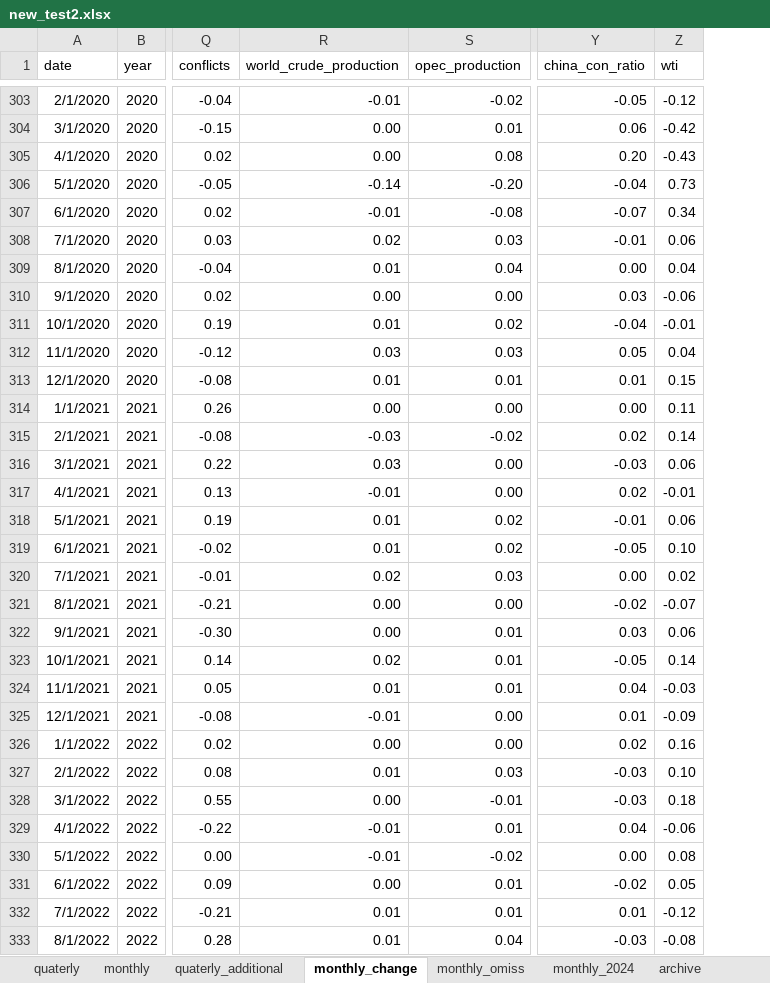
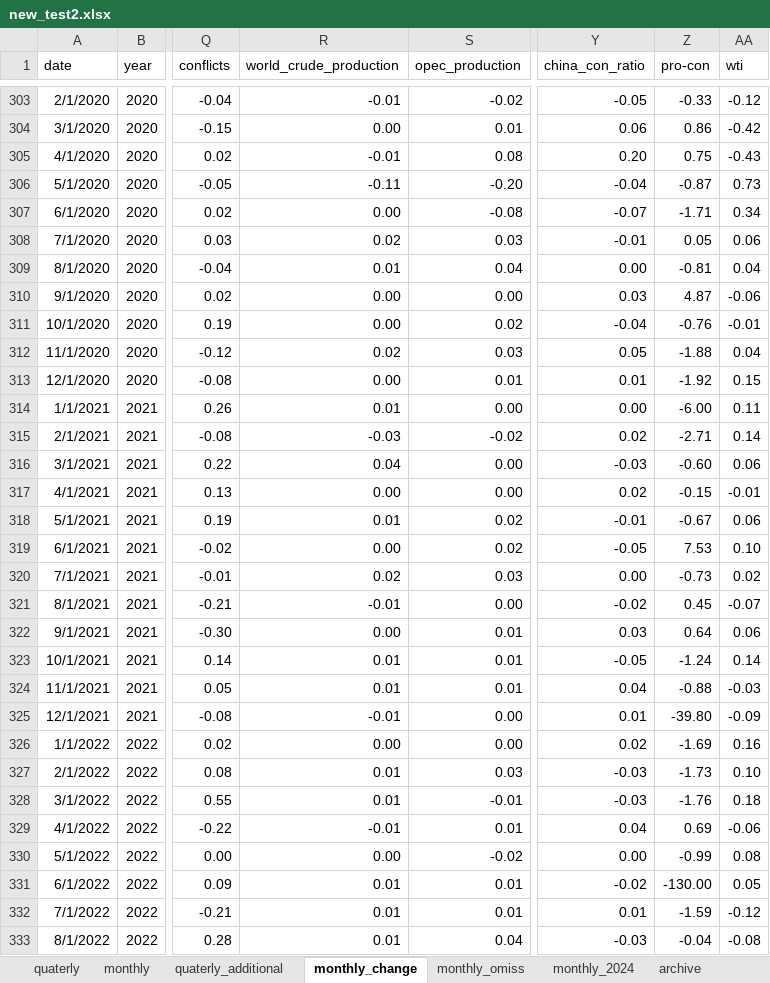
Before and after one commit to 1588mobalmobal/-, an Excel workbook: new_data/new_test2.xlsx, sheet monthly_change, drawn as a sheet; only a part is shown, gaps mark what is left out; values as stored, in another font and other column widths than the file's, no borders; the diff covers the shown part only; the diff names each change by its address in the sheet, - before the commit and + after, or states it on an @@ line.

Commit message:
totally changed

```diff
--- a/new_data/new_test2.xlsx (sheet monthly_change)
+++ b/new_data/new_test2.xlsx (sheet monthly_change)
+column Z (pro-con), rows 303-333: -0.33 | 0.86 | 0.75 | -0.87 | -1.71 | 0.05 | -0.81 | 4.87 | -0.76 | -1.88 | -1.92 | -6.00 | -2.71 | -0.60 | -0.15 | -0.67 | 7.53 | -0.73 | 0.45 | 0.64 | -1.24 | -0.88 | -39.80 | -1.69 | -1.73 | -1.76 | 0.69 | -0.99 | -130.00 | -1.59 | -0.04
-R305 (world_crude_production): 0.00
+R305 (world_crude_production): -0.01
-R306 (world_crude_production): -0.14
+R306 (world_crude_production): -0.11
-R307 (world_crude_production): -0.01
+R307 (world_crude_production): 0.00
-R311 (world_crude_production): 0.01
+R311 (world_crude_production): 0.00
-R312 (world_crude_production): 0.03
+R312 (world_crude_production): 0.02
-R313 (world_crude_production): 0.01
+R313 (world_crude_production): 0.00
-R314 (world_crude_production): 0.00
+R314 (world_crude_production): 0.01
-R316 (world_crude_production): 0.03
+R316 (world_crude_production): 0.04
-R317 (world_crude_production): -0.01
+R317 (world_crude_production): 0.00
-R319 (world_crude_production): 0.01
+R319 (world_crude_production): 0.00
-R321 (world_crude_production): 0.00
+R321 (world_crude_production): -0.01
-R323 (world_crude_production): 0.02
+R323 (world_crude_production): 0.01
-R328 (world_crude_production): 0.00
+R328 (world_crude_production): 0.01
-R330 (world_crude_production): -0.01
+R330 (world_crude_production): 0.00
-R331 (world_crude_production): 0.00
+R331 (world_crude_production): 0.01
```
Also changed, not shown: 53 edited cells elsewhere in this sheet, sheet monthly, formulas that keep their value, 2 other files.
